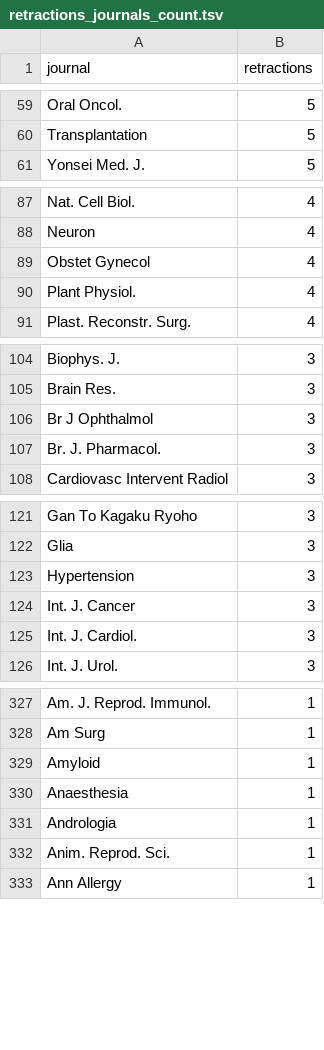
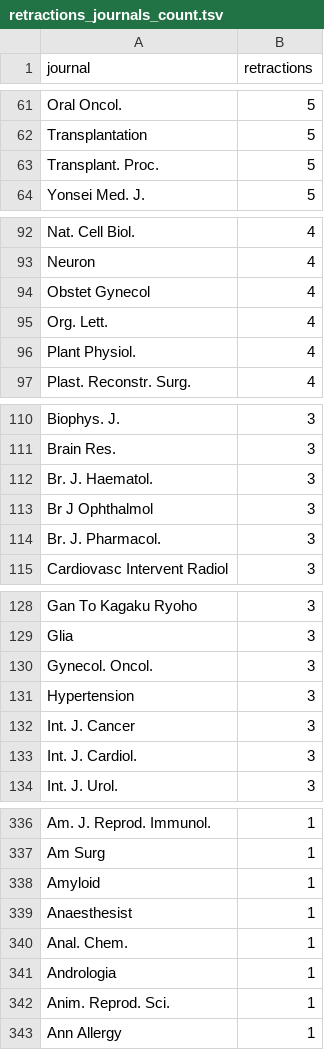
Before and after one commit to neilfws/PubMed, a TSV file: retractions/npg/output/retractions_journals_count.tsv, drawn as a sheet; only a part is shown, gaps mark what is left out; the diff covers the shown part only.

```diff
--- a/retractions/npg/output/retractions_journals_count.tsv
+++ b/retractions/npg/output/retractions_journals_count.tsv
@@ -60,2 +62,3 @@ Oral Oncol.	5
 Transplantation	5
+Transplant. Proc.	5
 Yonsei Med. J.	5
@@ -89,2 +94,3 @@ Neuron	4
 Obstet Gynecol	4
+Org. Lett.	4
 Plant Physiol.	4
@@ -105,2 +111,3 @@ Biophys. J.	3
 Brain Res.	3
+Br. J. Haematol.	3
 Br J Ophthalmol	3
@@ -122,2 +129,3 @@ Gan To Kagaku Ryoho	3
 Glia	3
+Gynecol. Oncol.	3
 Hypertension	3
@@ -329,3 +338,4 @@ Am Surg	1
 Amyloid	1
-Anaesthesia	1
+Anaesthesist	1
+Anal. Chem.	1
 Andrologia	1
```
Also changed, not shown: 18 added rows, 10 removed rows and 5 edited cells elsewhere in this file, retractions/npg/output/retractions.tsv, retractions/npg/output/retractions_country_count.tsv, 7 other files.
